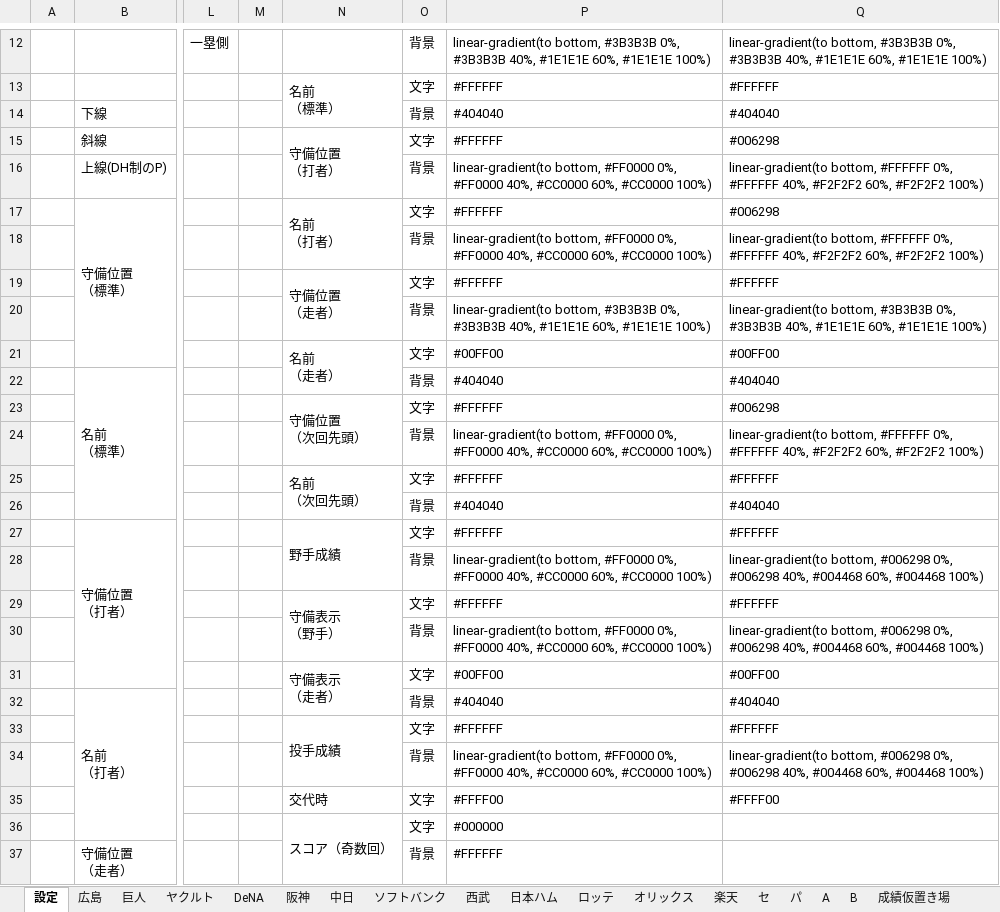
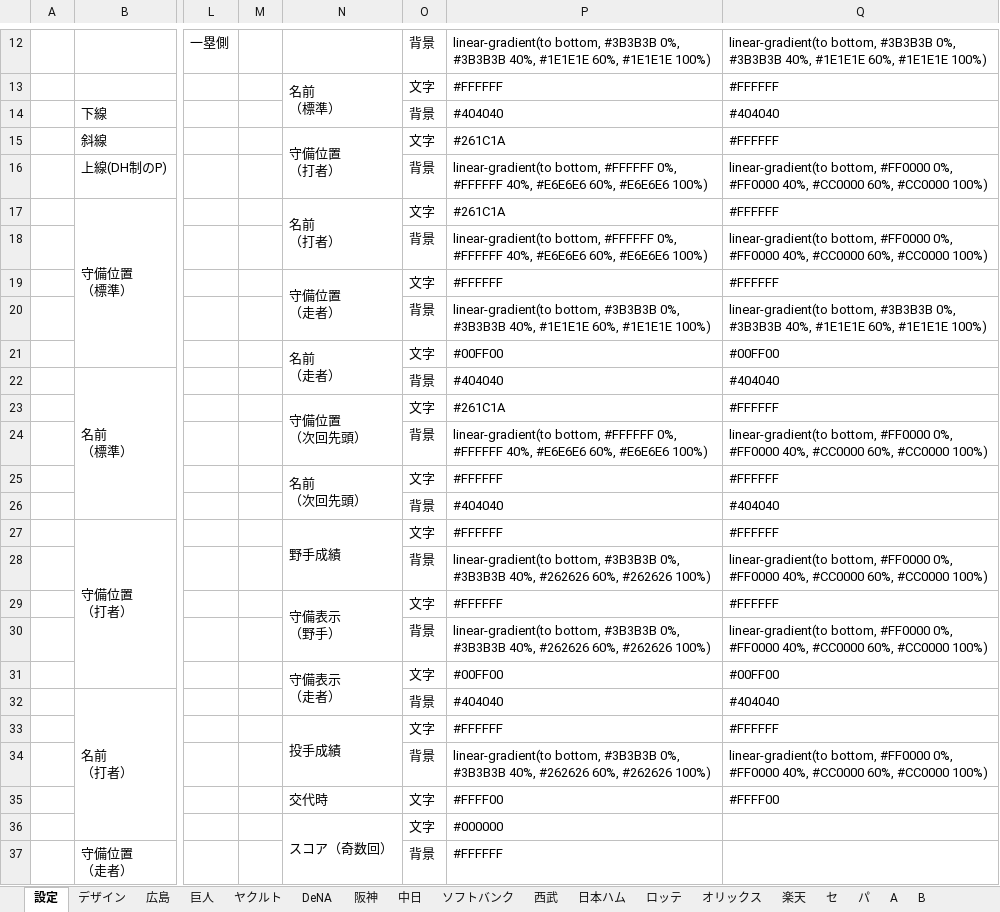
Before and after one commit to Rosariofan69/scoreboard_vue_, an Excel workbook: Scoreboard.xlsm, sheet 設定, drawn as a sheet; only a part is shown, gaps mark what is left out; values as stored, in another font and other column widths than the file's, no cell formats; the diff covers the shown part only; the diff names each change by its address in the sheet, - before the commit and + after, or states it on an @@ line.

```diff
--- a/Scoreboard.xlsm (sheet 設定)
+++ b/Scoreboard.xlsm (sheet 設定)
+sheet tab: デザイン
-P15: #FFFFFF
+P15: #261C1A
-Q15: #006298
+Q15: #FFFFFF
-P16: linear-gradient(to bottom, #FF0000 0%, #FF0000 40%, #CC0000 60%, #CC0000 100%)
+P16: linear-gradient(to bottom, #FFFFFF 0%, #FFFFFF 40%, #E6E6E6 60%, #E6E6E6 100%)
-Q16: linear-gradient(to bottom, #FFFFFF 0%, #FFFFFF 40%, #F2F2F2 60%, #F2F2F2 100%)
+Q16: linear-gradient(to bottom, #FF0000 0%, #FF0000 40%, #CC0000 60%, #CC0000 100%)
-P17: #FFFFFF
+P17: #261C1A
-Q17: #006298
+Q17: #FFFFFF
-P18: linear-gradient(to bottom, #FF0000 0%, #FF0000 40%, #CC0000 60%, #CC0000 100%)
+P18: linear-gradient(to bottom, #FFFFFF 0%, #FFFFFF 40%, #E6E6E6 60%, #E6E6E6 100%)
-Q18: linear-gradient(to bottom, #FFFFFF 0%, #FFFFFF 40%, #F2F2F2 60%, #F2F2F2 100%)
+Q18: linear-gradient(to bottom, #FF0000 0%, #FF0000 40%, #CC0000 60%, #CC0000 100%)
-P23: #FFFFFF
+P23: #261C1A
-Q23: #006298
+Q23: #FFFFFF
-P24: linear-gradient(to bottom, #FF0000 0%, #FF0000 40%, #CC0000 60%, #CC0000 100%)
+P24: linear-gradient(to bottom, #FFFFFF 0%, #FFFFFF 40%, #E6E6E6 60%, #E6E6E6 100%)
-Q24: linear-gradient(to bottom, #FFFFFF 0%, #FFFFFF 40%, #F2F2F2 60%, #F2F2F2 100%)
+Q24: linear-gradient(to bottom, #FF0000 0%, #FF0000 40%, #CC0000 60%, #CC0000 100%)
-P28: linear-gradient(to bottom, #FF0000 0%, #FF0000 40%, #CC0000 60%, #CC0000 100%)
+P28: linear-gradient(to bottom, #3B3B3B 0%, #3B3B3B 40%, #262626 60%, #262626 100%)
-Q28: linear-gradient(to bottom, #006298 0%, #006298 40%, #004468 60%, #004468 100%)
+Q28: linear-gradient(to bottom, #FF0000 0%, #FF0000 40%, #CC0000 60%, #CC0000 100%)
-P30: linear-gradient(to bottom, #FF0000 0%, #FF0000 40%, #CC0000 60%, #CC0000 100%)
+P30: linear-gradient(to bottom, #3B3B3B 0%, #3B3B3B 40%, #262626 60%, #262626 100%)
-Q30: linear-gradient(to bottom, #006298 0%, #006298 40%, #004468 60%, #004468 100%)
+Q30: linear-gradient(to bottom, #FF0000 0%, #FF0000 40%, #CC0000 60%, #CC0000 100%)
-P34: linear-gradient(to bottom, #FF0000 0%, #FF0000 40%, #CC0000 60%, #CC0000 100%)
+P34: linear-gradient(to bottom, #3B3B3B 0%, #3B3B3B 40%, #262626 60%, #262626 100%)
-Q34: linear-gradient(to bottom, #006298 0%, #006298 40%, #004468 60%, #004468 100%)
+Q34: linear-gradient(to bottom, #FF0000 0%, #FF0000 40%, #CC0000 60%, #CC0000 100%)
```
Also changed, not shown: 11 edited cells elsewhere in this sheet, sheet ソフトバンク, sheet オリックス, sheet 西武, sheet ロッテ, sheet DeNA, sheet 楽天, 6 more sheets, cell formats, formulas that keep their value, 13 other files.
